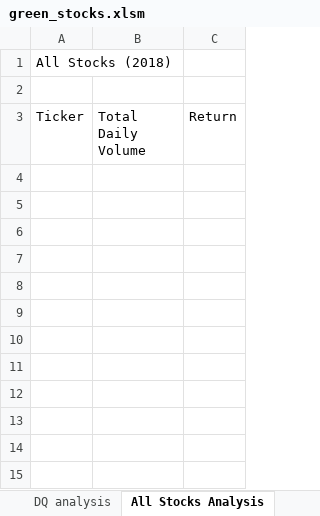
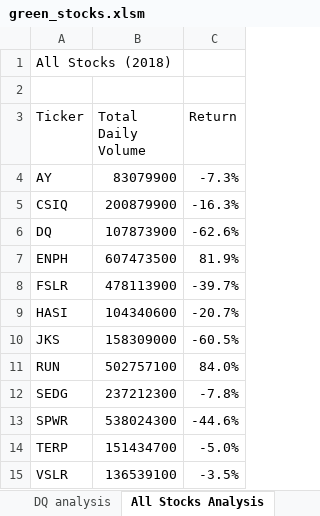
Before and after one commit to dyl-lee/stock-analysis, an Excel workbook: green_stocks.xlsm, sheet All Stocks Analysis, drawn as a sheet; values as stored, in another font and other column widths than the file's, no borders; the diff names each change by its address in the sheet, - before the commit and + after, or states it on an @@ line.

Commit message:
finished reusing code from dq analysis into nested loop example

```diff
--- a/green_stocks.xlsm (sheet All Stocks Analysis)
+++ b/green_stocks.xlsm (sheet All Stocks Analysis)
+row 4: AY | 83079900 | -7.3%
+row 5: CSIQ | 200879900 | -16.3%
+row 6: DQ | 107873900 | -62.6%
+row 7: ENPH | 607473500 | 81.9%
+row 8: FSLR | 478113900 | -39.7%
+row 9: HASI | 104340600 | -20.7%
+row 10: JKS | 158309000 | -60.5%
+row 11: RUN | 502757100 | 84.0%
+row 12: SEDG | 237212300 | -7.8%
+row 13: SPWR | 538024300 | -44.6%
+row 14: TERP | 151434700 | -5.0%
+row 15: VSLR | 136539100 | -3.5%
```
